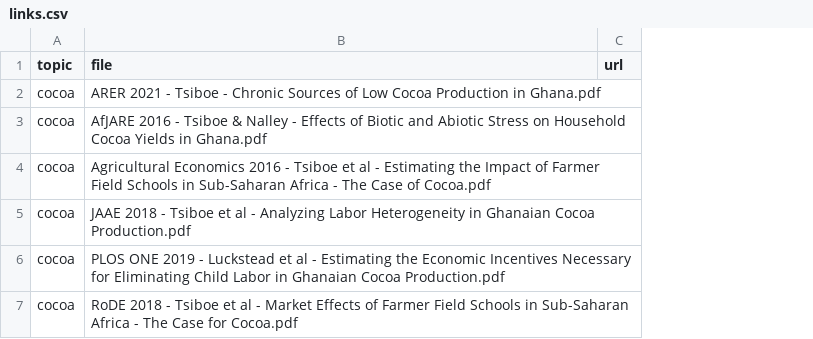
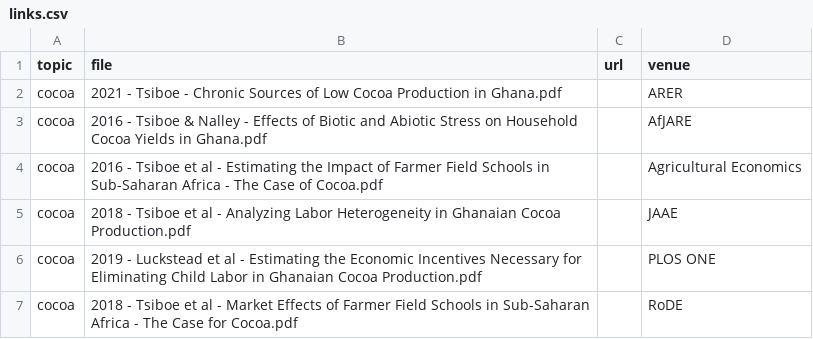
Before and after one commit to ftsiboe/ftsiboe, a CSV file: data-raw/publications/cocoa/links.csv, drawn as a sheet; the diff names each change by its address in the sheet, - before the commit and + after, or states it on an @@ line.

Commit message:
Support venue field for publications
Add a new `venue` column to publications manifest and update files/scripts to use it. Multiple area `links.csv` files were updated to include `venue` and to standardize PDF filenames as `YEAR[-issue] - Authors - Title.pdf` (outlet moved to `venue`). render.R and site_helpers.R were changed to read the new column, handle missing venues, and build citations from the new filename format. MAINTAINING.md and several topic pages were updated to document the convention and adjust citations. Removed obsolete reorganize-by-topic.bat and .ps1 scripts.

```diff
--- a/data-raw/publications/cocoa/links.csv
+++ b/data-raw/publications/cocoa/links.csv
+column D (venue), rows 2-7: ARER | AfJARE | Agricultural Economics | JAAE | PLOS ONE | RoDE
-B2 (file): ARER 2021 -…
+B2 (file): 2021 -…
-B3 (file): AfJARE 2016 -…
+B3 (file): 2016 -…
-B4 (file): Agricultural Economics 2016 -…
+B4 (file): 2016 -…
-B5 (file): JAAE 2018 -…
+B5 (file): 2018 -…
-B6 (file): PLOS ONE 2019 -…
+B6 (file): 2019 -…
-B7 (file): RoDE 2018 -…
+B7 (file): 2018 -…
```
Also changed, not shown: data-raw/publications/biotechnology/links.csv, data-raw/publications/demand-and-markets/links.csv, 16 other files.
